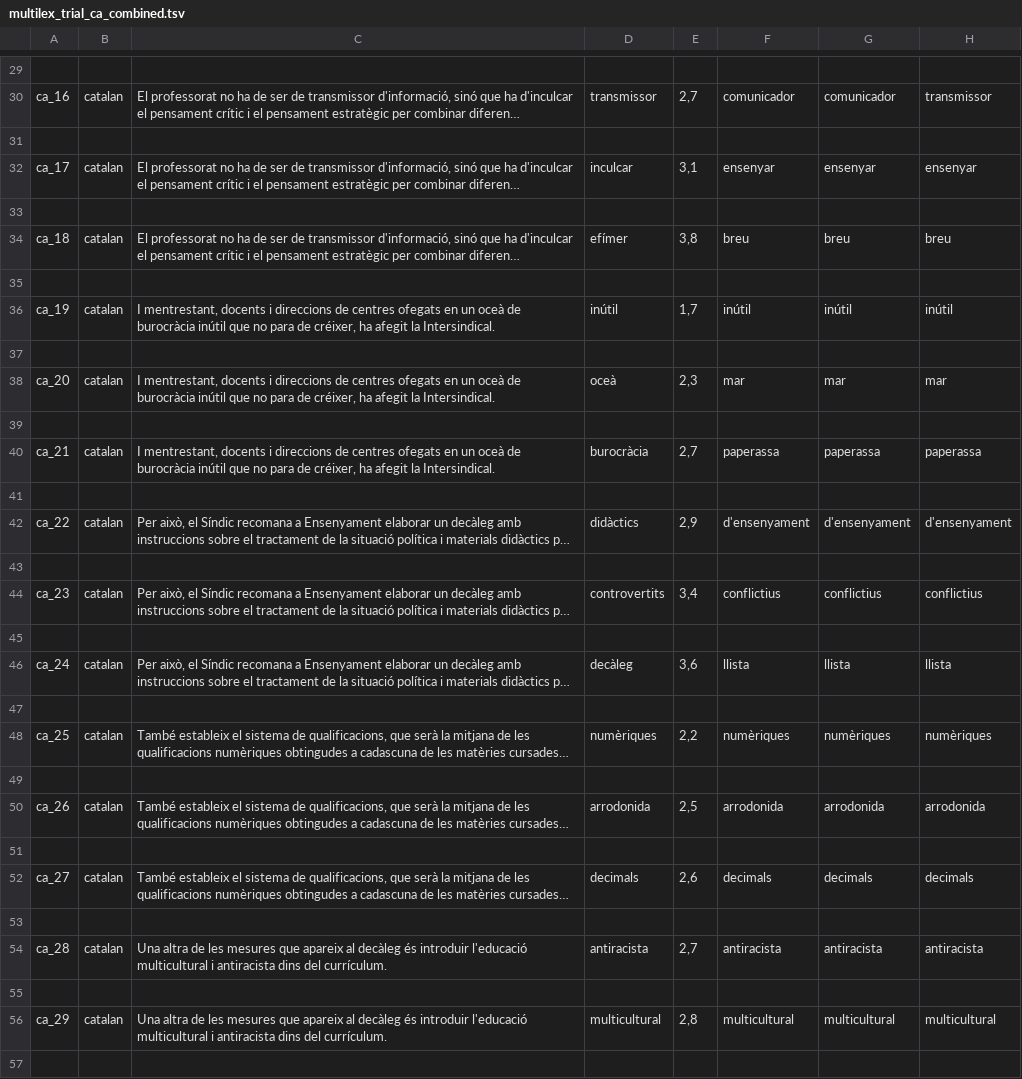
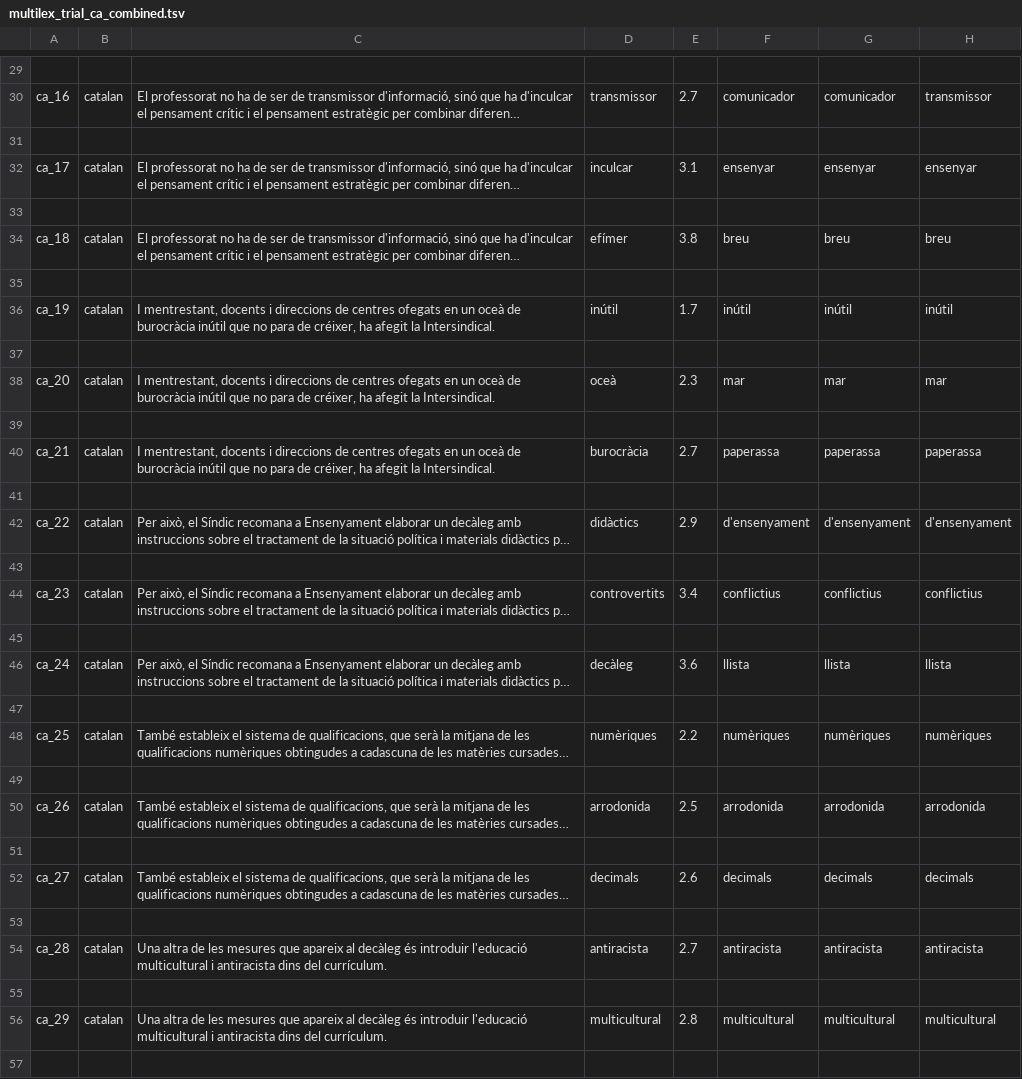
Before and after one commit to MLSP2024/MLSP_Data, a TSV file: Data/Trial/Catalan/multilex_trial_ca_combined.tsv, drawn as a sheet; only a part is shown, gaps mark what is left out; long unchanged cells end in …; the diff covers the shown part only; the diff names each change by its address in the sheet, - before the commit and + after, or states it on an @@ line.

```diff
--- a/Data/Trial/Catalan/multilex_trial_ca_combined.tsv
+++ b/Data/Trial/Catalan/multilex_trial_ca_combined.tsv
-E30: 2,7
+E30: 2.7
-E32: 3,1
+E32: 3.1
-E34: 3,8
+E34: 3.8
-E36: 1,7
+E36: 1.7
-E38: 2,3
+E38: 2.3
-E40: 2,7
+E40: 2.7
-E42: 2,9
+E42: 2.9
-E44: 3,4
+E44: 3.4
-E46: 3,6
+E46: 3.6
-E48: 2,2
+E48: 2.2
-E50: 2,5
+E50: 2.5
-E52: 2,6
+E52: 2.6
-E54: 2,7
+E54: 2.7
-E56: 2,8
+E56: 2.8
```
Also changed, not shown: 16 edited cells elsewhere in this file, Data/Trial/Catalan/multilex_trial_ca_lcp.tsv.
